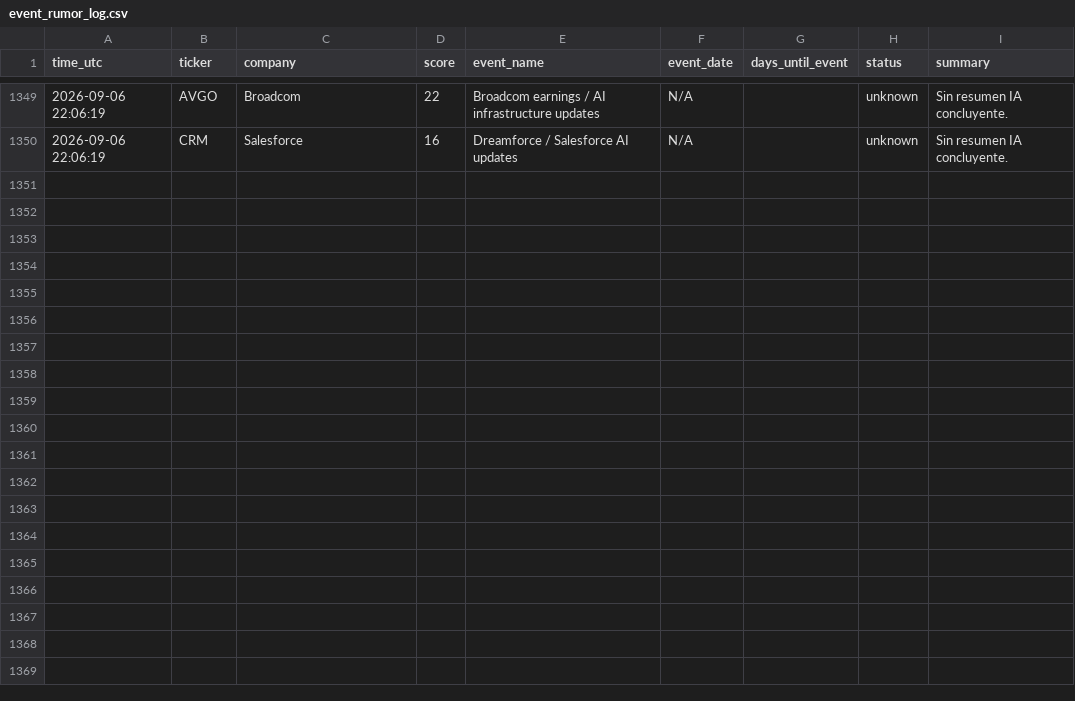
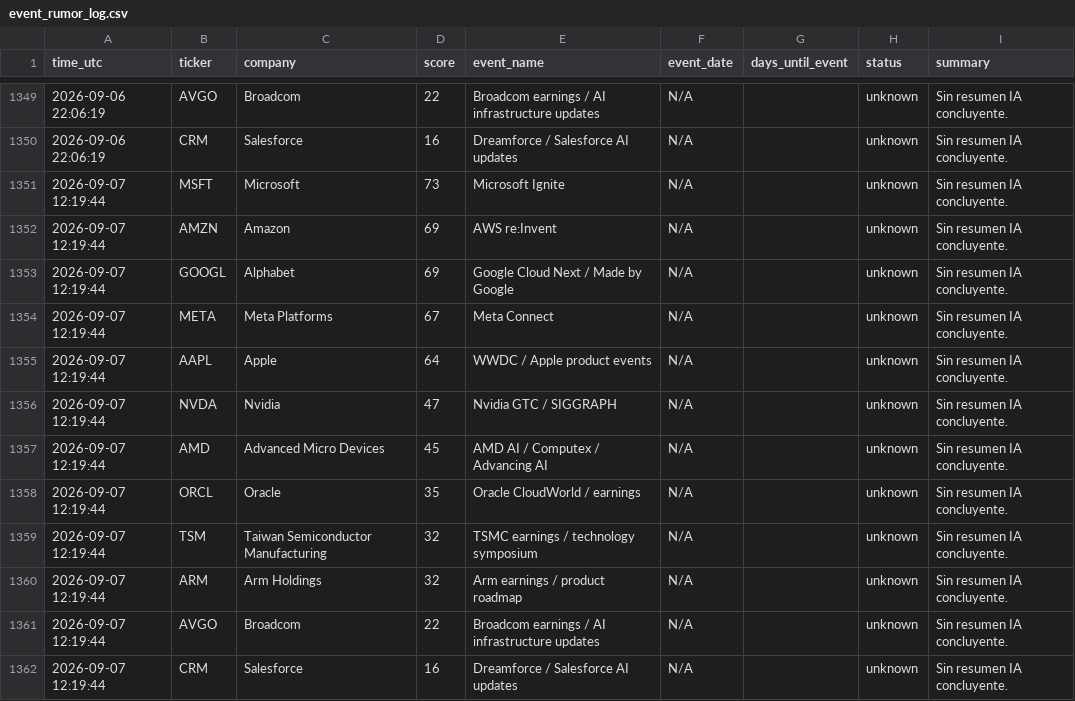
Before and after one commit to DiegoSR-git/market-signal-agent, a CSV file: event_rumor_log.csv, drawn as a sheet; only a part is shown, gaps mark what is left out; the diff names each change by its address in the sheet, - before the commit and + after, or states it on an @@ line.

```diff
--- a/event_rumor_log.csv
+++ b/event_rumor_log.csv
+row 1351: 2026-09-07 12:19:44 | MSFT | Microsoft | 73 | Microsoft Ignite | N/A |  | unknown | Sin resumen IA concluyente.
+row 1352: 2026-09-07 12:19:44 | AMZN | Amazon | 69 | AWS re:Invent | N/A |  | unknown | Sin resumen IA concluyente.
+row 1353: 2026-09-07 12:19:44 | GOOGL | Alphabet | 69 | Google Cloud Next / Made by Google | N/A |  | unknown | Sin resumen IA concluyente.
+row 1354: 2026-09-07 12:19:44 | META | Meta Platforms | 67 | Meta Connect | N/A |  | unknown | Sin resumen IA concluyente.
+row 1355: 2026-09-07 12:19:44 | AAPL | Apple | 64 | WWDC / Apple product events | N/A |  | unknown | Sin resumen IA concluyente.
+row 1356: 2026-09-07 12:19:44 | NVDA | Nvidia | 47 | Nvidia GTC / SIGGRAPH | N/A |  | unknown | Sin resumen IA concluyente.
+row 1357: 2026-09-07 12:19:44 | AMD | Advanced Micro Devices | 45 | AMD AI / Computex / Advancing AI | N/A |  | unknown | Sin resumen IA concluyente.
+row 1358: 2026-09-07 12:19:44 | ORCL | Oracle | 35 | Oracle CloudWorld / earnings | N/A |  | unknown | Sin resumen IA concluyente.
+row 1359: 2026-09-07 12:19:44 | TSM | Taiwan Semiconductor Manufacturing | 32 | TSMC earnings / technology symposium | N/A |  | unknown | Sin resumen IA concluyente.
+row 1360: 2026-09-07 12:19:44 | ARM | Arm Holdings | 32 | Arm earnings / product roadmap | N/A |  | unknown | Sin resumen IA concluyente.
+row 1361: 2026-09-07 12:19:44 | AVGO | Broadcom | 22 | Broadcom earnings / AI infrastructure updates | N/A |  | unknown | Sin resumen IA concluyente.
+row 1362: 2026-09-07 12:19:44 | CRM | Salesforce | 16 | Dreamforce / Salesforce AI updates | N/A |  | unknown | Sin resumen IA concluyente.
```
Also changed, not shown: 5 other files.
